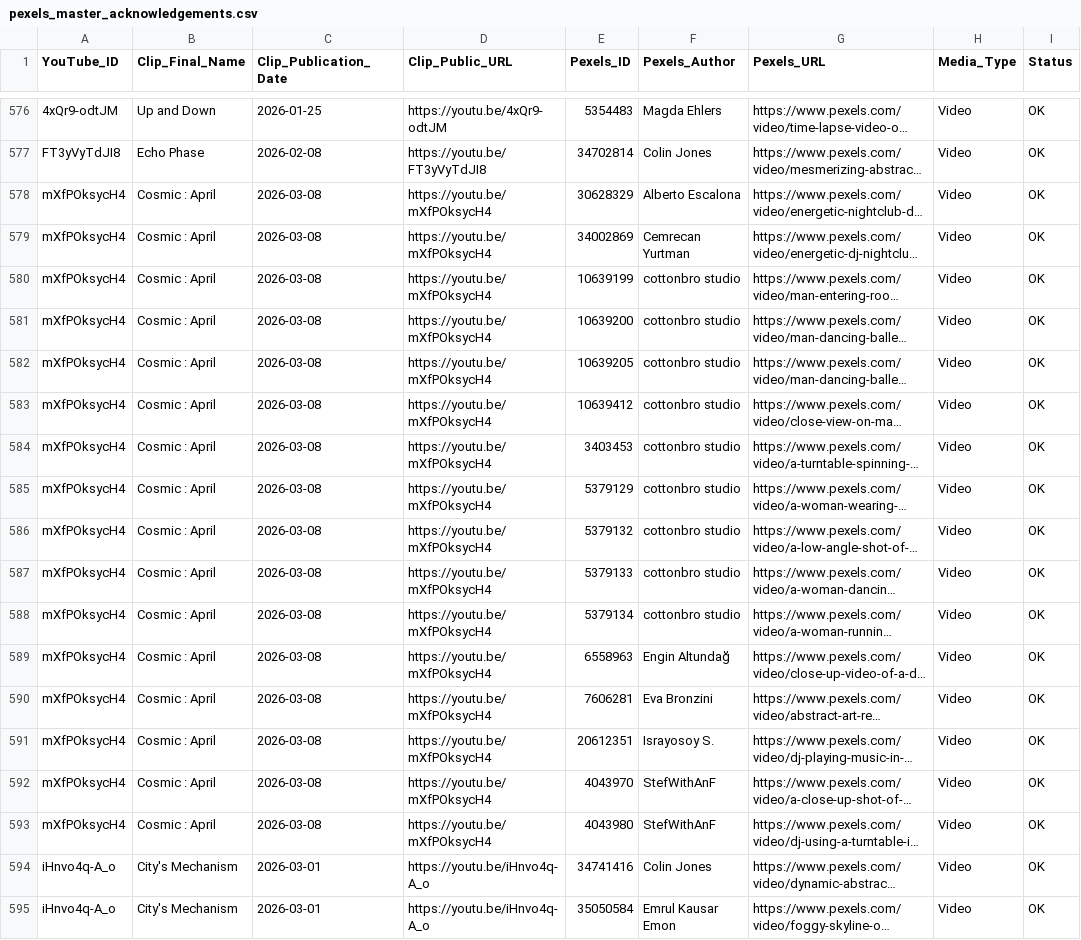
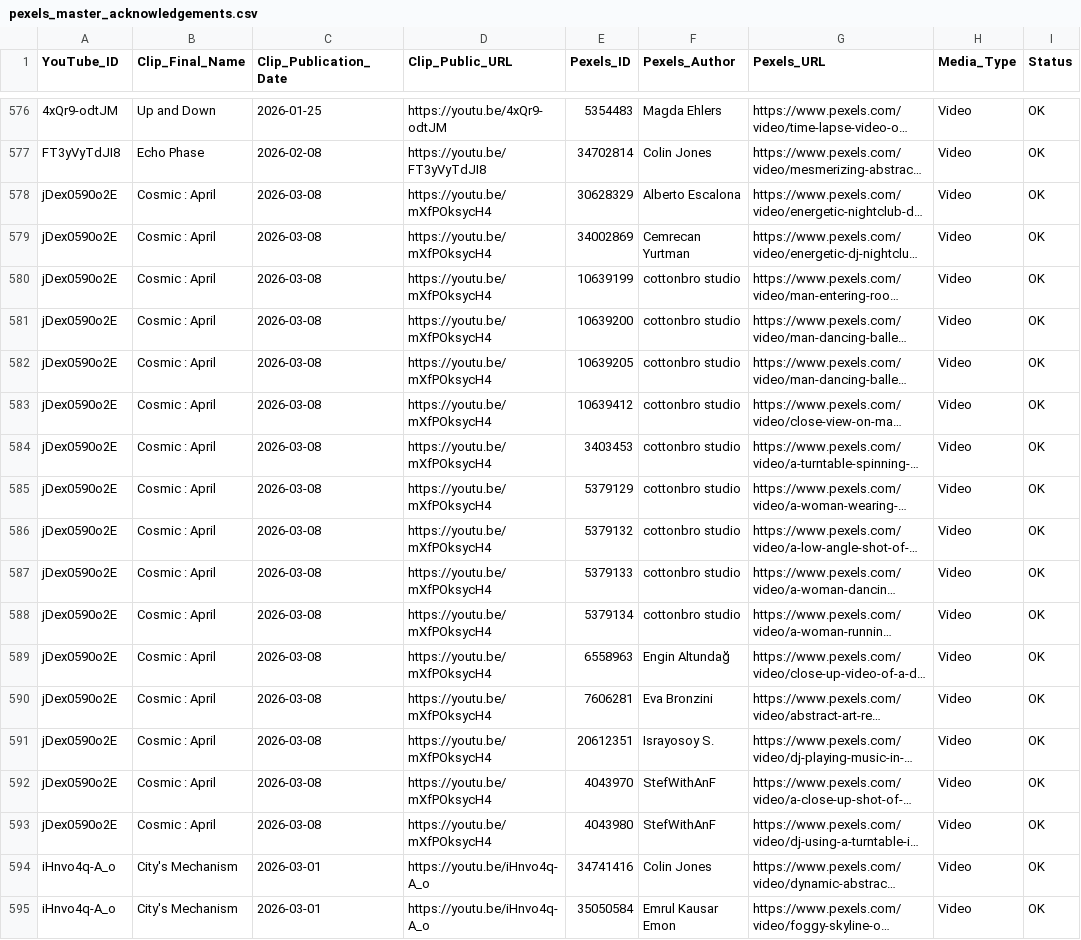
Before and after one commit to remaksiva/content-index, a CSV file: pexels_master_acknowledgements.csv, drawn as a sheet; only a part is shown, gaps mark what is left out; long unchanged cells end in …; the diff names each change by its address in the sheet, - before the commit and + after, or states it on an @@ line.

Commit message:
Update pexels_master_acknowledgements.csv

```diff
--- a/pexels_master_acknowledgements.csv
+++ b/pexels_master_acknowledgements.csv
-A578:A593 (YouTube_ID): mXfPOksycH4
+A578:A593 (YouTube_ID): jDex0590o2E
```
